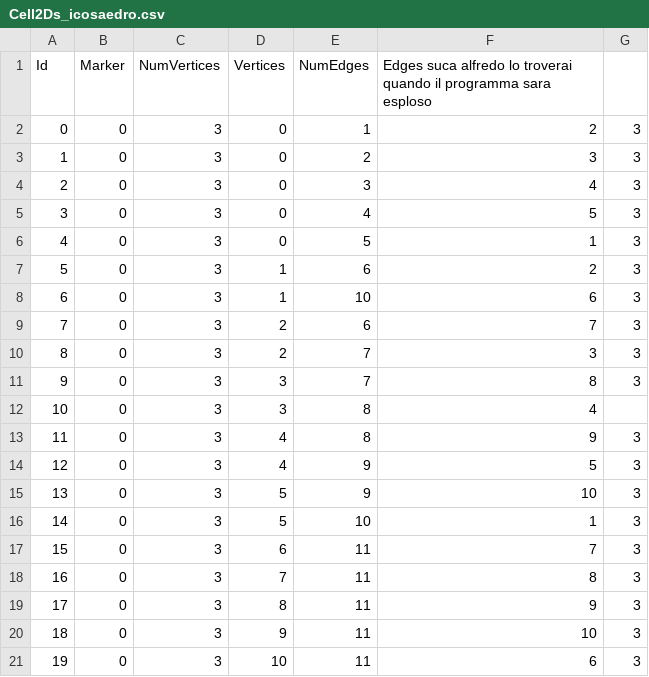
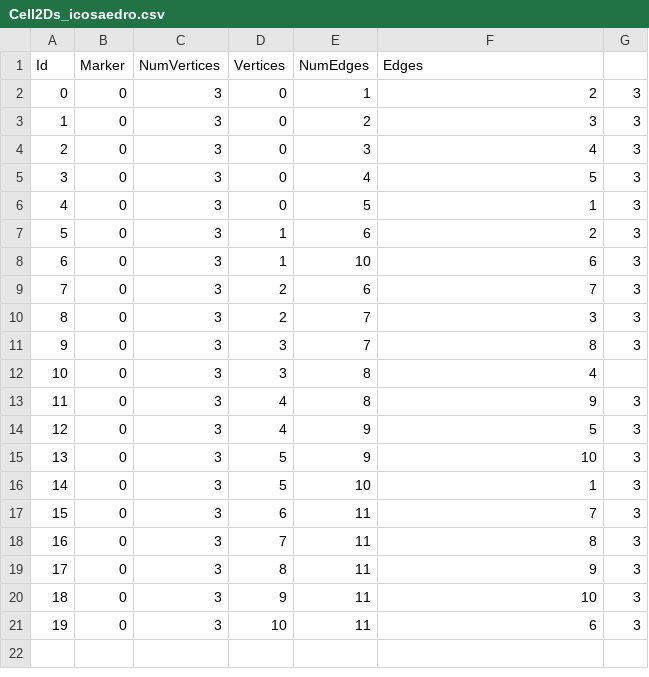
Before and after one commit to ariannaeesposito/ProgettoPCS2025, a CSV file: Progetto2025/PolygonalMesh/Cell2Ds_icosaedro.csv, drawn as a sheet.

```diff
--- a/Progetto2025/PolygonalMesh/Cell2Ds_icosaedro.csv
+++ b/Progetto2025/PolygonalMesh/Cell2Ds_icosaedro.csv
@@ -1,2 +1,2 @@
-Id;Marker;NumVertices;Vertices;NumEdges;Edges suca alfredo lo troverai quando il programma sara esploso
+Id;Marker;NumVertices;Vertices;NumEdges;Edges
 0;0;3;0;1;2;3;
```
Also changed, not shown: 2 other files.
